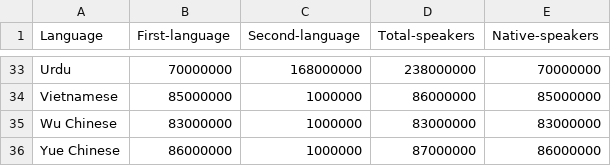
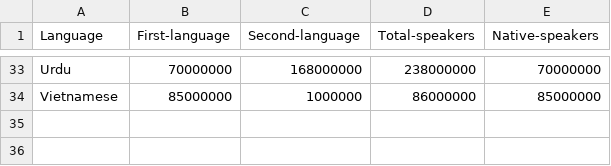
Before and after one commit to mboribon/assign2, a CSV file: NativeandTotal.csv, drawn as a sheet; only a part is shown, gaps mark what is left out.

Commit message:
Update NativeandTotal.csv

```diff
--- a/NativeandTotal.csv
+++ b/NativeandTotal.csv
@@ -34,3 +34 @@ Urdu,70000000,168000000,238000000,70000000
 Vietnamese,85000000,1000000,86000000,85000000
-Wu Chinese,83000000,1000000,83000000,83000000
-Yue Chinese,86000000,1000000,87000000,86000000
```
